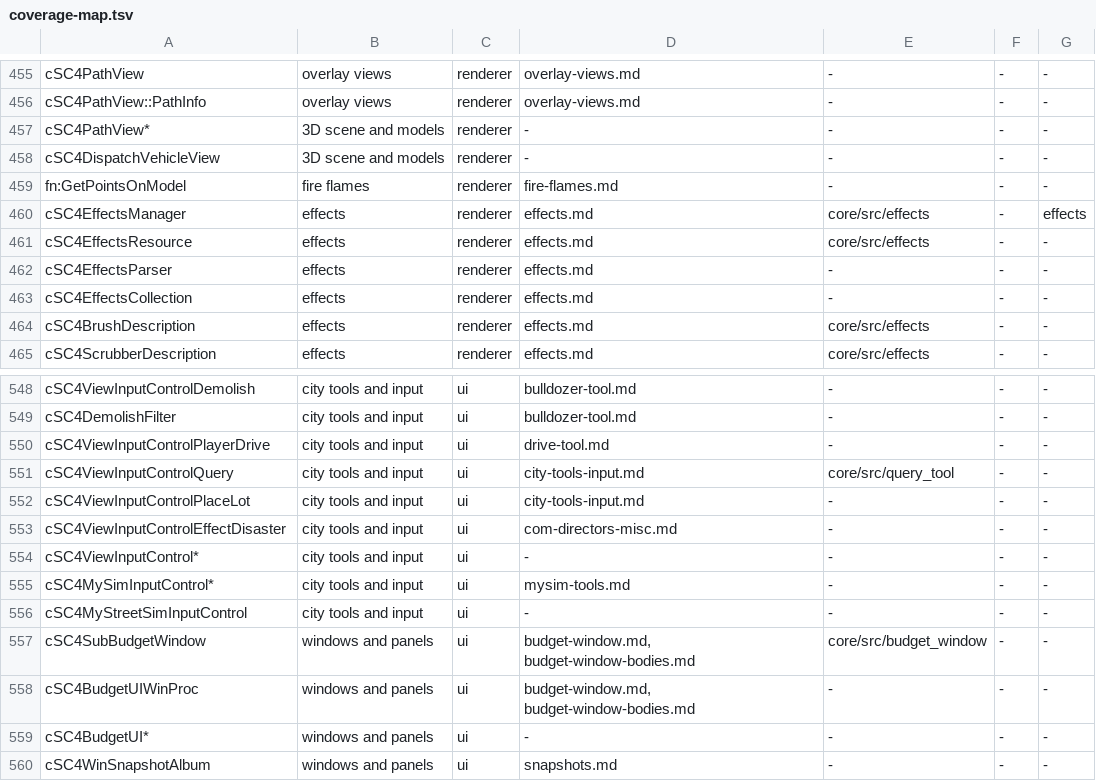
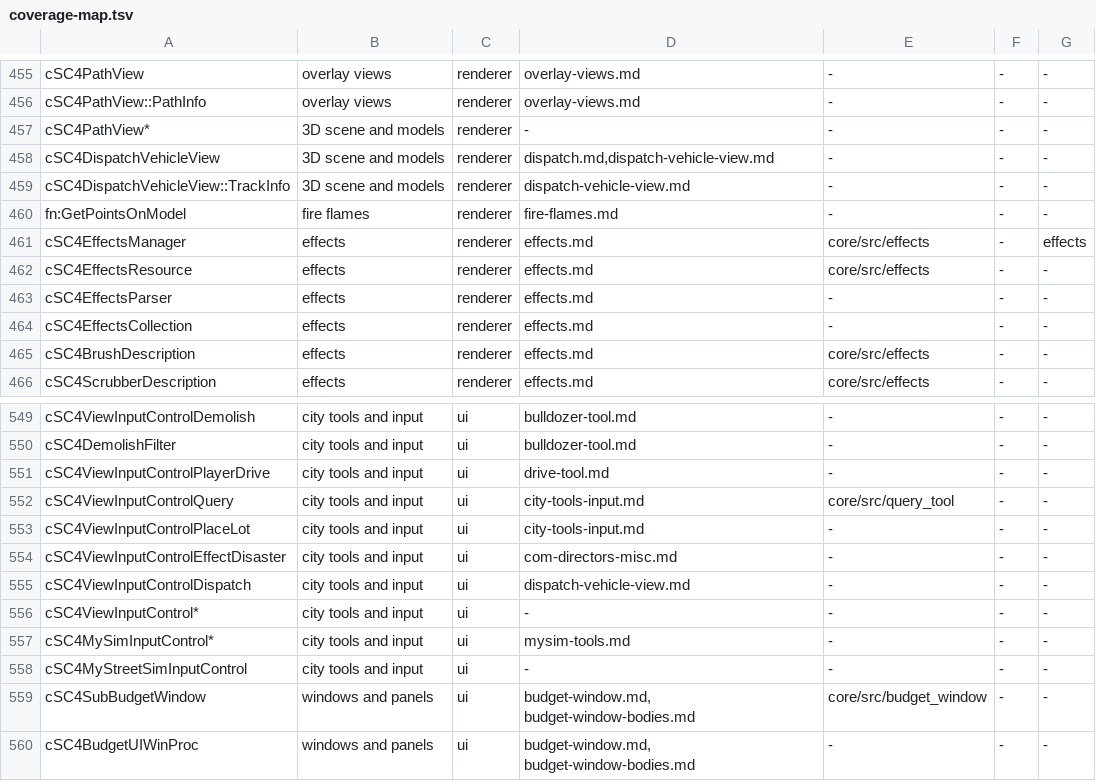
Before and after one commit to LucaSammartino/OpenSC4, a TSV file: tools/coverage-map.tsv, drawn as a sheet; only a part is shown, gaps mark what is left out; the shorter side is filled out with more unchanged rows.

```diff
--- a/tools/coverage-map.tsv
+++ b/tools/coverage-map.tsv
@@ -457,3 +457,4 @@ cSC4PathView::PathInfo	overlay views	renderer	overlay-views.md	-	-	-
 cSC4PathView*	3D scene and models	renderer	-	-	-	-
-cSC4DispatchVehicleView	3D scene and models	renderer	-	-	-	-
+cSC4DispatchVehicleView	3D scene and models	renderer	dispatch.md,dispatch-vehicle-view.md	-	-	-
+cSC4DispatchVehicleView::TrackInfo	3D scene and models	renderer	dispatch-vehicle-view.md	-	-	-
 fn:GetPointsOnModel	fire flames	renderer	fire-flames.md	-	-	-
@@ -553,2 +554,3 @@ cSC4ViewInputControlPlaceLot	city tools and input	ui	city-tools-input.md	-	-	-
 cSC4ViewInputControlEffectDisaster	city tools and input	ui	com-directors-misc.md	-	-	-
+cSC4ViewInputControlDispatch	city tools and input	ui	dispatch-vehicle-view.md	-	-	-
 cSC4ViewInputControl*	city tools and input	ui	-	-	-	-
```
Also changed, not shown: 6 other files.
